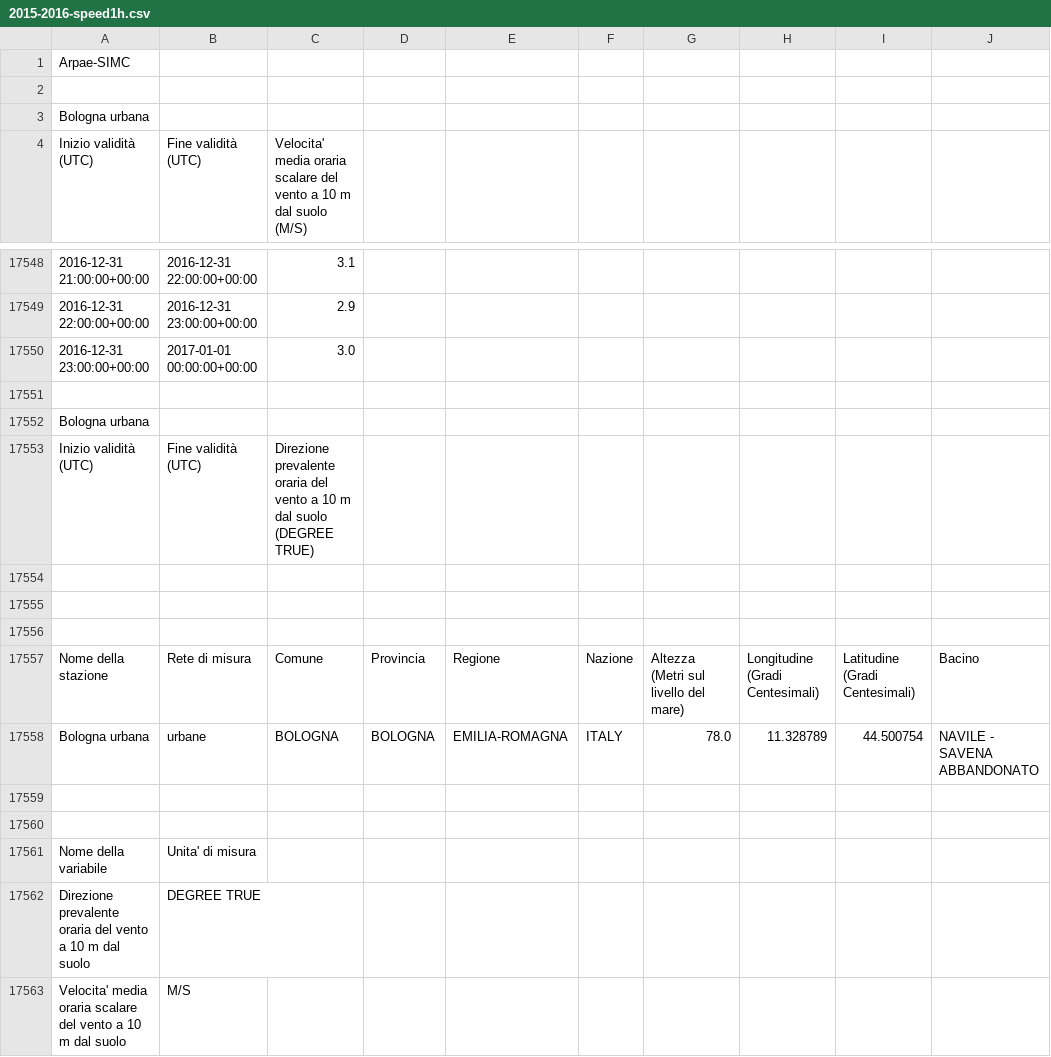
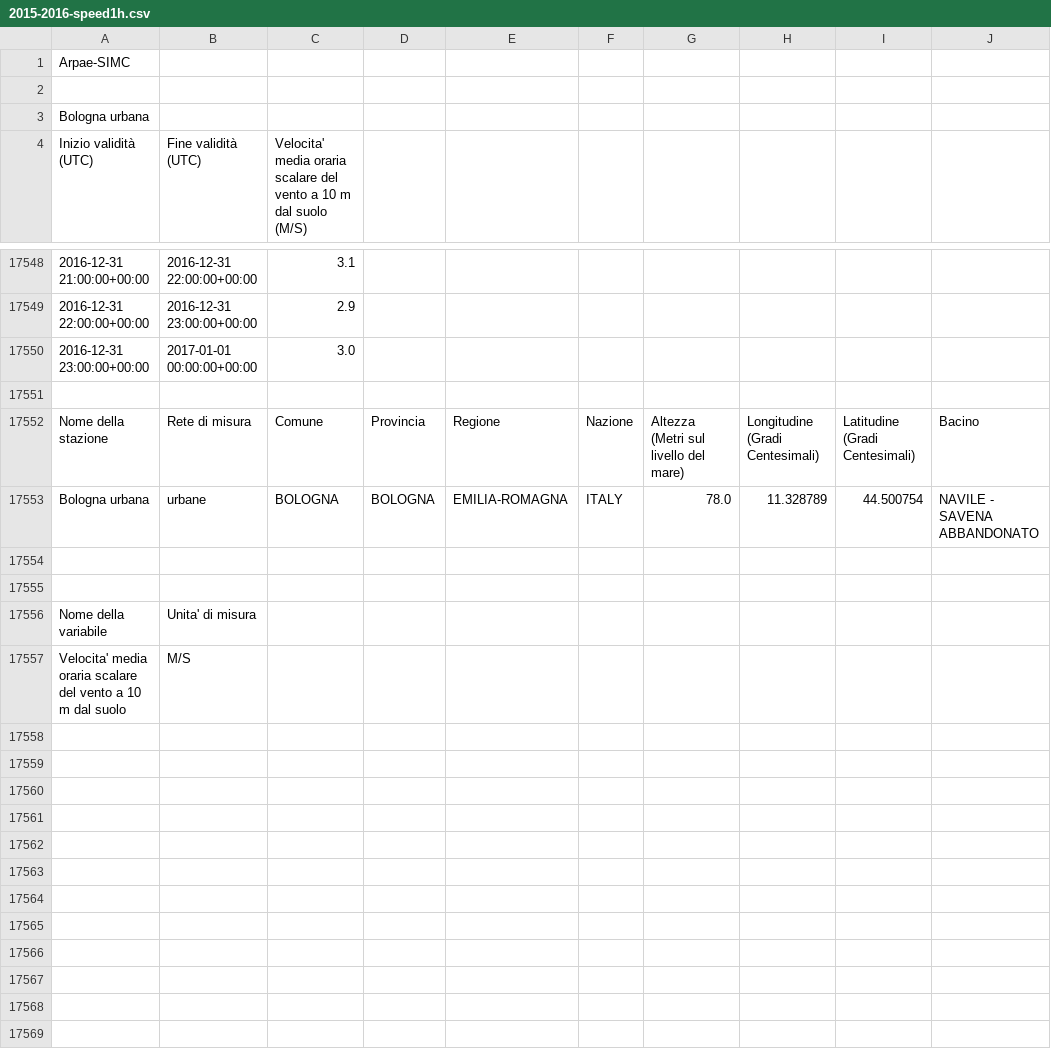
Before and after one commit to FedeJack06/Laboratorio-di-Fisica-dell-Atmosfera, a CSV file: 1esp/DATI_ARPAE/2015-2016-speed1h.csv, drawn as a sheet; only a part is shown, gaps mark what is left out.

```diff
--- a/1esp/DATI_ARPAE/2015-2016-speed1h.csv
+++ b/1esp/DATI_ARPAE/2015-2016-speed1h.csv
@@ -17551,7 +17551,2 @@ Inizio validità (UTC),Fine validità (UTC),Velocita' media oraria scalare del v
 
-Bologna urbana
-Inizio validità (UTC),Fine validità (UTC),Direzione prevalente oraria del vento a 10 m dal suolo (DEGREE TRUE)
-
-
-
 Nome della stazione,Rete di misura,Comune,Provincia,Regione,Nazione,Altezza (Metri sul livello del mare),Longitudine (Gradi Centesimali),Latitudine (Gradi Centesimali),Bacino
@@ -17561,3 +17556,2 @@ Bologna urbana,urbane,BOLOGNA,BOLOGNA,EMILIA-ROMAGNA,ITALY,78.0,11.328789,44.500
 Nome della variabile,Unita' di misura
-Direzione prevalente oraria del vento a 10 m dal suolo,DEGREE TRUE
 Velocita' media oraria scalare del vento a 10 m dal suolo,M/S
```
Also changed, not shown: 3 other files.
